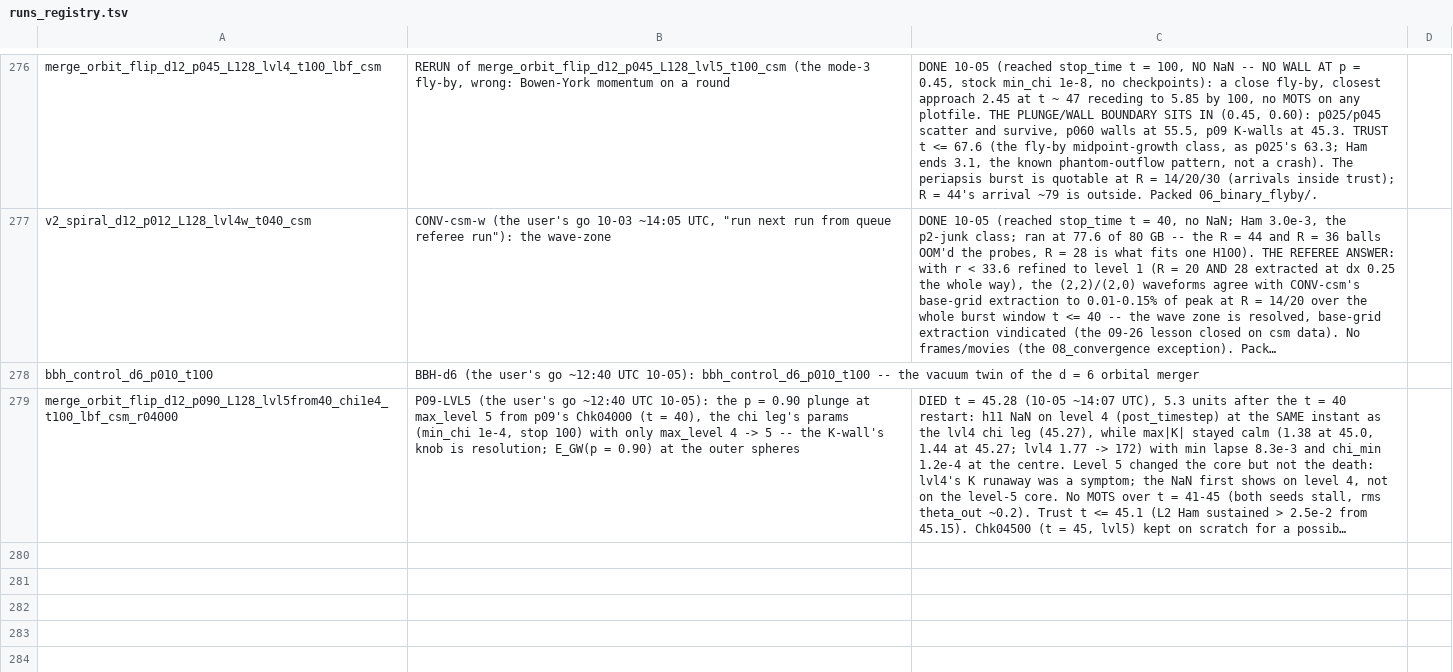
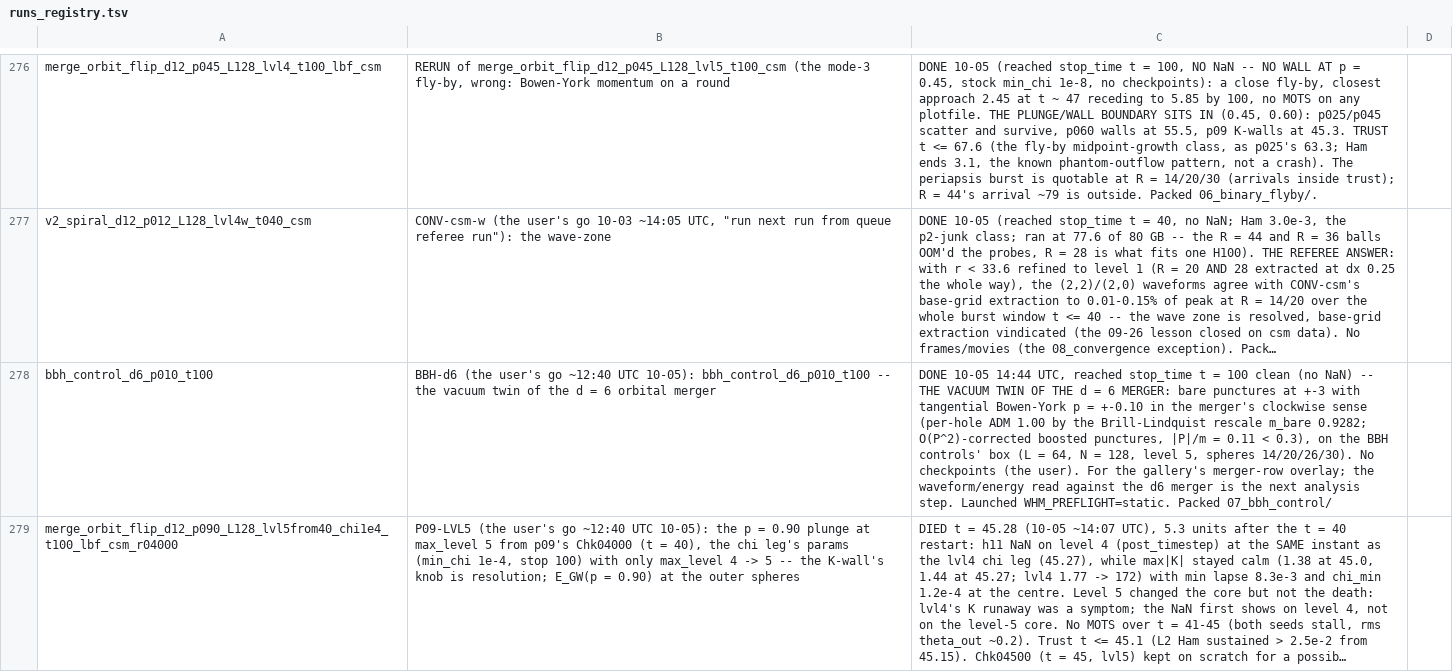
Before and after one commit to Nikchik-coder/GRTeclyn, a TSV file: results/merger/runs_registry.tsv, drawn as a sheet; only a part is shown, gaps mark what is left out; long unchanged cells end in …; the diff names each change by its address in the sheet, - before the commit and + after, or states it on an @@ line.

Commit message:
BBH-d6 done and filed; SIGN-dyn read from the packed d12 pairs
BBH-d6 reached t = 100 clean (14:44 UTC); filed 07_bbh_control/, registry/README/Table I rows; scratch plotfiles pruned (manifest). SIGN-dyn not run (the user): ctrl_rest_d12_csm / ctrl_flip_d12_csm accelerate in opposite senses from t = 0 (fixed charge excluded), ratio 1.42-1.49 vs fixed potential 1.500.

```diff
--- a/results/merger/runs_registry.tsv
+++ b/results/merger/runs_registry.tsv
-C278: (empty)
+C278: DONE 10-05 14:44 UTC, reached stop_time t = 100 clean (no NaN) -- THE VACUUM TWIN OF THE d = 6 MERGER: bare punctures at +-3 with tangential Bowen-York p = +-0.10 in the merger's clockwise sense (per-hole ADM 1.00 by the Brill-Lindquist rescale m_bare 0.9282; O(P^2)-corrected boosted punctures, |P|/m = 0.11 < 0.3), on the BBH controls' box (L = 64, N = 128, level 5, spheres 14/20/26/30). No checkpoints (the user). For the gallery's merger-row overlay; the waveform/energy read against the d6 merger is the next analysis step. Launched WHM_PREFLIGHT=static. Packed 07_bbh_control/
```
Also changed, not shown: research/merger/article/claims/table1_groups.tsv, 3 other files.
